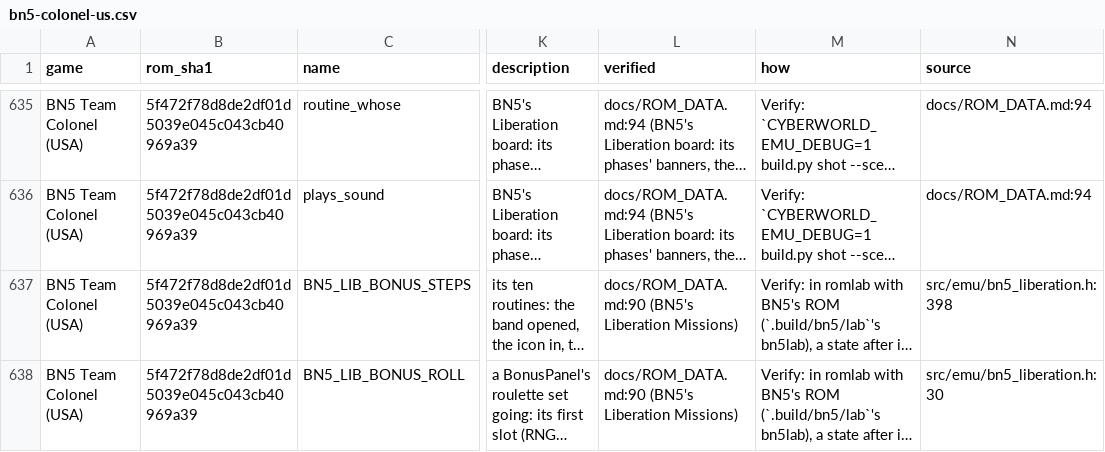
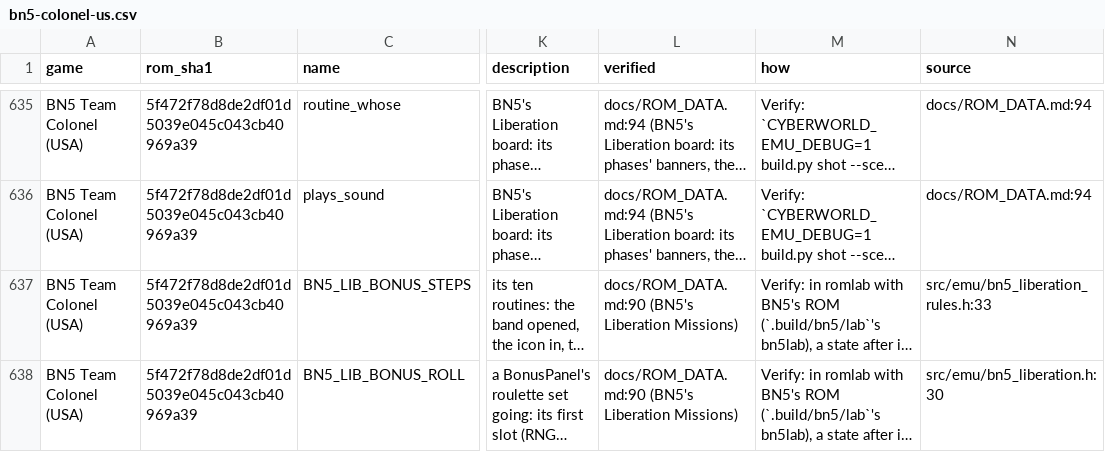
Before and after one commit to saschb2b/Mega-Man-Battle-Network-Cyberworld-Endless, a CSV file: docs/symbols/bn5-colonel-us.csv, drawn as a sheet; only a part is shown, gaps mark what is left out; long unchanged cells end in …; the diff covers the shown part only; the diff names each change by its address in the sheet, - before the commit and + after, or states it on an @@ line.

Commit message:
Liberation merged: the Darkloid's board HP from his own battle, lint's limits
The board's Darkloid takes his HP from the battle he is fought in
(lib_darkloid_hp): BN5's own's held to the act's band (#225), else
make_boss's version's, where #220 had make_boss's for every Darkloid.
--dev libhp=N with it.

bn5_liberation.h past 400 lines with every branch's names: a
liberation battle, the battle a panel's dark chooses and a BonusPanel
in bn5_liberation_rules.h, which it includes. liberation.c back to 20
of src's headers (emu.h comes with bn6_fields.h).

```diff
--- a/docs/symbols/bn5-colonel-us.csv
+++ b/docs/symbols/bn5-colonel-us.csv
-N637 (source): src/emu/bn5_liberation.h:398
+N637 (source): src/emu/bn5_liberation_rules.h:33
```
Also changed, not shown: 54 edited cells elsewhere in this file, 6 other files.
